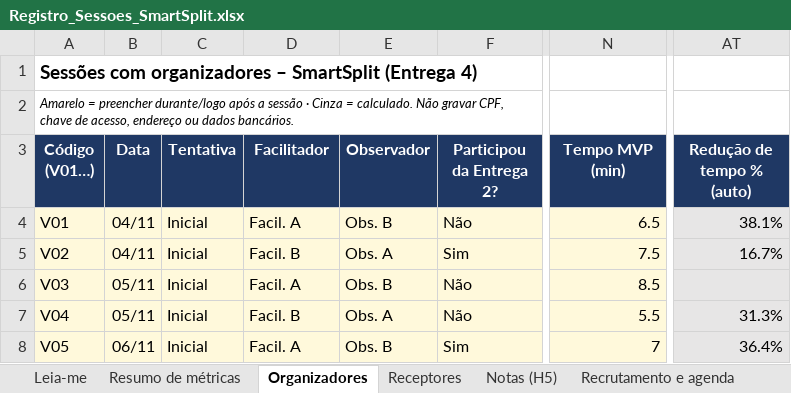
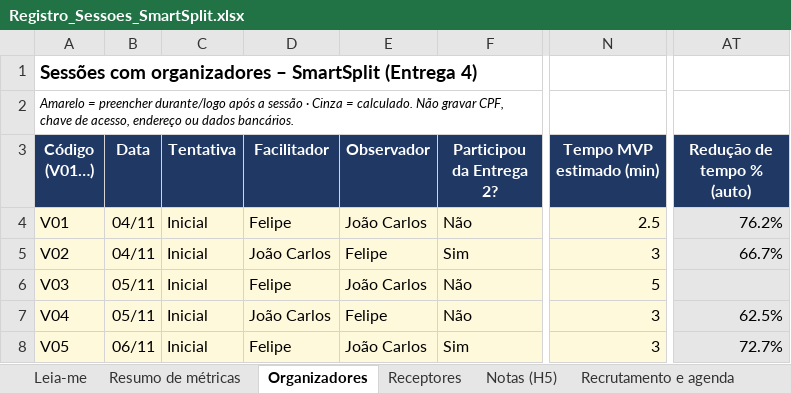
Before and after one commit to TobiasMaugus/Trabalho-Empreendedorismo, an Excel workbook: docs/entrega4/Registro_Sessoes_SmartSplit.xlsx, sheet Organizadores, drawn as a sheet; only a part is shown, gaps mark what is left out; values as stored, in another font and other column widths than the file's, no borders; charts and pictures not drawn; the diff names each change by its address in the sheet, - before the commit and + after, or states it on an @@ line.

```diff
--- a/docs/entrega4/Registro_Sessoes_SmartSplit.xlsx (sheet Organizadores)
+++ b/docs/entrega4/Registro_Sessoes_SmartSplit.xlsx (sheet Organizadores)
-N3: Tempo MVP (min)
+N3: Tempo MVP estimado (min)
-D4 (Facilitador): Facil. A
+D4 (Facilitador): Felipe
-E4 (Observador): Obs. B
+E4 (Observador): João Carlos
-N4 (Tempo MVP estimado (min)): 6.5
+N4 (Tempo MVP estimado (min)): 2.5
-AT4 (Redução de tempo % (auto)): 38.1%
+AT4 (Redução de tempo % (auto)): 76.2%
-D5 (Facilitador): Facil. B
+D5 (Facilitador): João Carlos
-E5 (Observador): Obs. A
+E5 (Observador): Felipe
-N5 (Tempo MVP estimado (min)): 7.5
+N5 (Tempo MVP estimado (min)): 3
-AT5 (Redução de tempo % (auto)): 16.7%
+AT5 (Redução de tempo % (auto)): 66.7%
-D6 (Facilitador): Facil. A
+D6 (Facilitador): Felipe
-E6 (Observador): Obs. B
+E6 (Observador): João Carlos
-N6 (Tempo MVP estimado (min)): 8.5
+N6 (Tempo MVP estimado (min)): 5
-D7 (Facilitador): Facil. B
+D7 (Facilitador): João Carlos
-E7 (Observador): Obs. A
+E7 (Observador): Felipe
-N7 (Tempo MVP estimado (min)): 5.5
+N7 (Tempo MVP estimado (min)): 3
-AT7 (Redução de tempo % (auto)): 31.3%
+AT7 (Redução de tempo % (auto)): 62.5%
-D8 (Facilitador): Facil. A
+D8 (Facilitador): Felipe
-E8 (Observador): Obs. B
+E8 (Observador): João Carlos
-N8 (Tempo MVP estimado (min)): 7
+N8 (Tempo MVP estimado (min)): 3
-AT8 (Redução de tempo % (auto)): 36.4%
+AT8 (Redução de tempo % (auto)): 72.7%
```
Also changed, not shown: sheet Recrutamento e agenda, sheet Resumo de métricas, sheet Notas (H5), sheet Receptores, sheet Leia-me, formulas that keep their value, charts or pictures, 1 other file.
